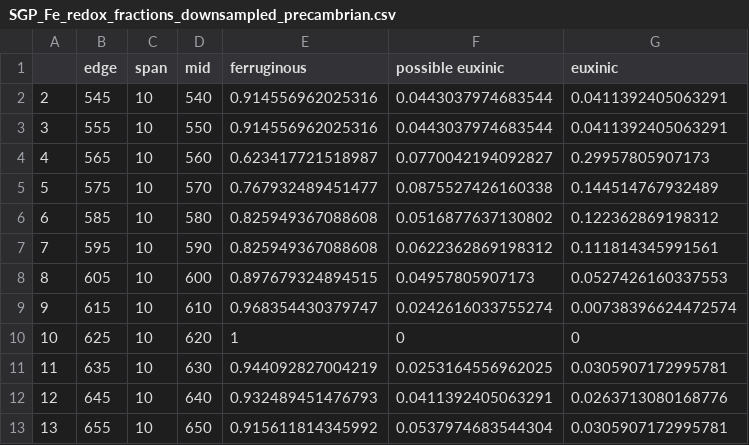
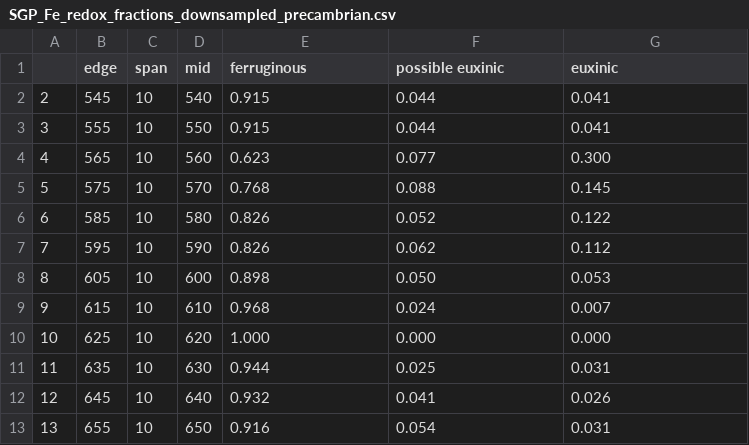
Before and after one commit to jemmings-git/pyrite_analysis, a CSV file: datasets_and_results/SGP_Fe_redox_fractions_downsampled_precambrian.csv, drawn as a sheet; only a part is shown; the diff covers the shown part only.

```diff
--- a/datasets_and_results/SGP_Fe_redox_fractions_downsampled_precambrian.csv
+++ b/datasets_and_results/SGP_Fe_redox_fractions_downsampled_precambrian.csv
@@ -2,12 +2,12 @@
-"2",545,10,540,0.914556962025316,0.0443037974683544,0.0411392405063291
-"3",555,10,550,0.914556962025316,0.0443037974683544,0.0411392405063291
-"4",565,10,560,0.623417721518987,0.0770042194092827,0.29957805907173
-"5",575,10,570,0.767932489451477,0.0875527426160338,0.144514767932489
-"6",585,10,580,0.825949367088608,0.0516877637130802,0.122362869198312
-"7",595,10,590,0.825949367088608,0.0622362869198312,0.111814345991561
-"8",605,10,600,0.897679324894515,0.04957805907173,0.0527426160337553
-"9",615,10,610,0.968354430379747,0.0242616033755274,0.00738396624472574
-"10",625,10,620,1,0,0
-"11",635,10,630,0.944092827004219,0.0253164556962025,0.0305907172995781
-"12",645,10,640,0.932489451476793,0.0411392405063291,0.0263713080168776
-"13",655,10,650,0.915611814345992,0.0537974683544304,0.0305907172995781
+2,545,10,540,0.915,0.044,0.041
+3,555,10,550,0.915,0.044,0.041
+4,565,10,560,0.623,0.077,0.300
+5,575,10,570,0.768,0.088,0.145
+6,585,10,580,0.826,0.052,0.122
+7,595,10,590,0.826,0.062,0.112
+8,605,10,600,0.898,0.050,0.053
+9,615,10,610,0.968,0.024,0.007
+10,625,10,620,1.000,0.000,0.000
+11,635,10,630,0.944,0.025,0.031
+12,645,10,640,0.932,0.041,0.026
+13,655,10,650,0.916,0.054,0.031
```
Also changed, not shown: 105 edited cells elsewhere in this file, datasets_and_results/SGP_TOCP_redox_fractions_downsampled_phanerozoic.csv, datasets_and_results/SGP_TOCP_redox_fractions_downsampled_precambrian.csv, 1 other file.
